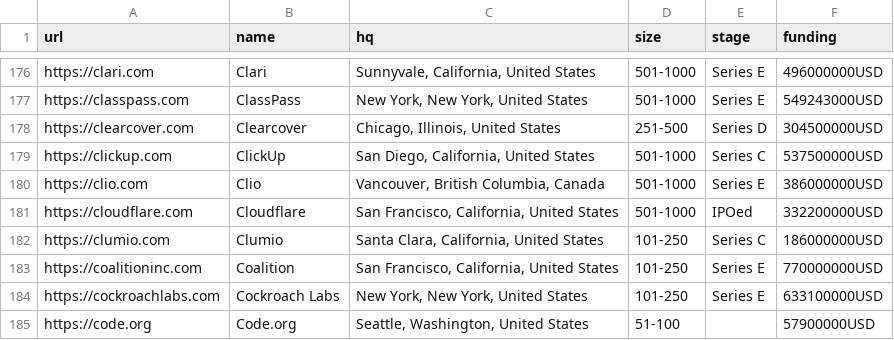
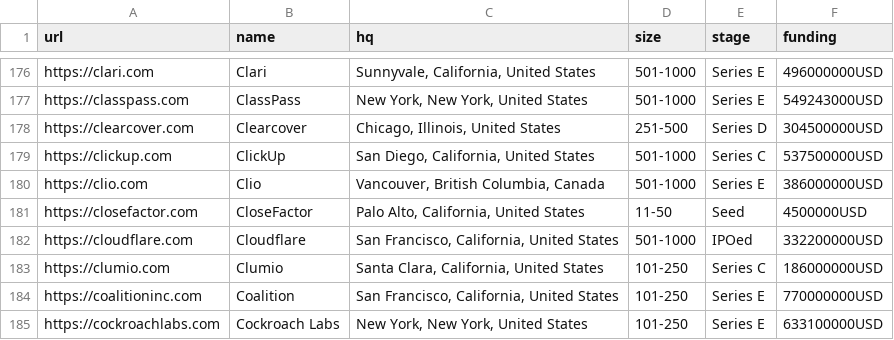
Before and after one commit to jobsort/jobsort, a CSV file: companies.csv, drawn as a sheet; only a part is shown, gaps mark what is left out; the shorter side is filled out with more unchanged rows; the diff names each change by its address in the sheet, - before the commit and + after, or states it on an @@ line.

Commit message:
Add startup: CloseFactor

```diff
--- a/companies.csv
+++ b/companies.csv
+row 181: https://closefactor.com | CloseFactor | Palo Alto, California, United States | 11-50 | Seed | 4500000USD
```
